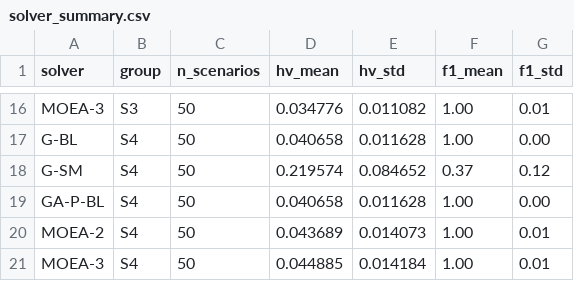
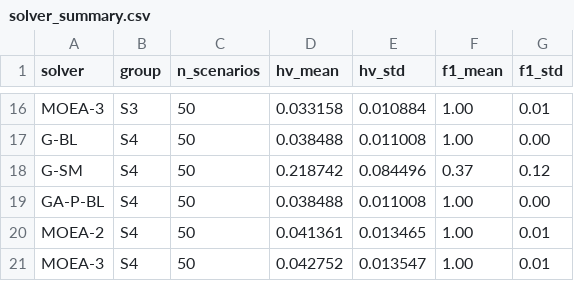
Before and after one commit to liushuhao/sar-quality-aware-scheduling, a CSV file: papers/single-sat-quality/experiments/results/solver_summary.csv, drawn as a sheet; only a part is shown, gaps mark what is left out; the diff covers the shown part only; the diff names each change by its address in the sheet, - before the commit and + after, or states it on an @@ line.

```diff
--- a/papers/single-sat-quality/experiments/results/solver_summary.csv
+++ b/papers/single-sat-quality/experiments/results/solver_summary.csv
-D16 (hv_mean): 0.034776
+D16 (hv_mean): 0.033158
-E16 (hv_std): 0.011082
+E16 (hv_std): 0.010884
-D17 (hv_mean): 0.040658
+D17 (hv_mean): 0.038488
-E17 (hv_std): 0.011628
+E17 (hv_std): 0.011008
-D18 (hv_mean): 0.219574
+D18 (hv_mean): 0.218742
-E18 (hv_std): 0.084652
+E18 (hv_std): 0.084496
-D19 (hv_mean): 0.040658
+D19 (hv_mean): 0.038488
-E19 (hv_std): 0.011628
+E19 (hv_std): 0.011008
-D20 (hv_mean): 0.043689
+D20 (hv_mean): 0.041361
-E20 (hv_std): 0.014073
+E20 (hv_std): 0.013465
-D21 (hv_mean): 0.044885
+D21 (hv_mean): 0.042752
-E21 (hv_std): 0.014184
+E21 (hv_std): 0.013547
```
Also changed, not shown: 31 edited cells elsewhere in this file, papers/single-sat-quality/experiments/results/ablation_summary.csv, 11 other files.
